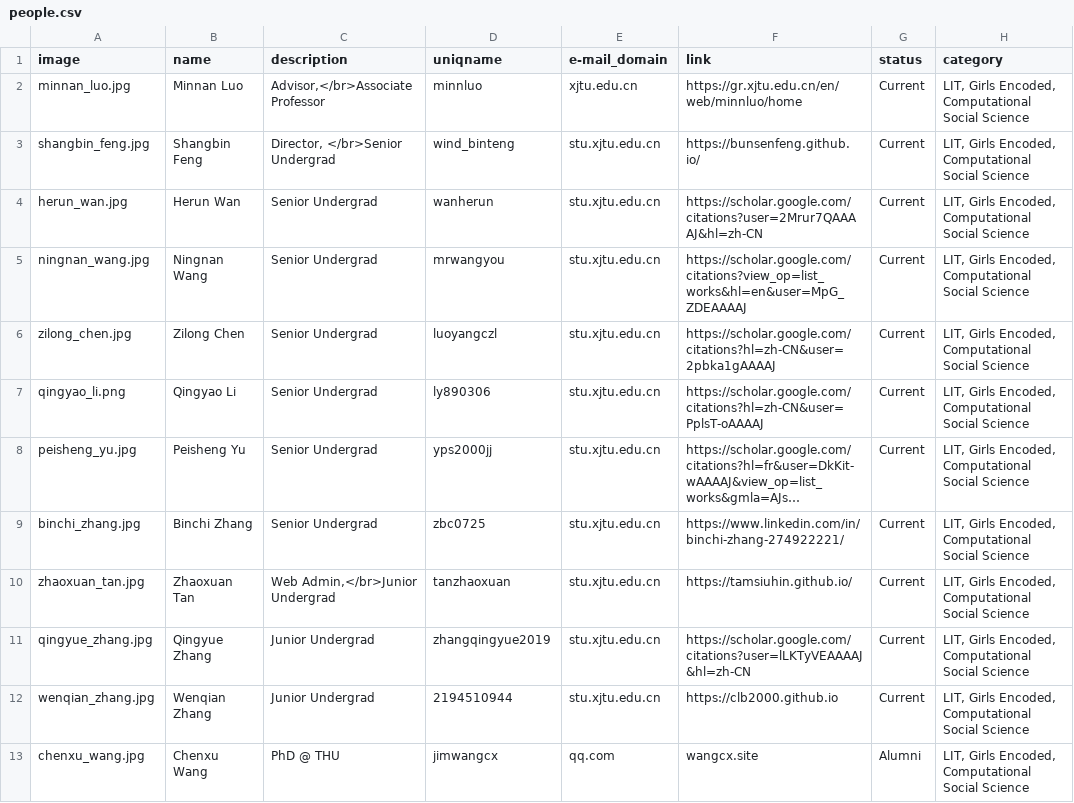
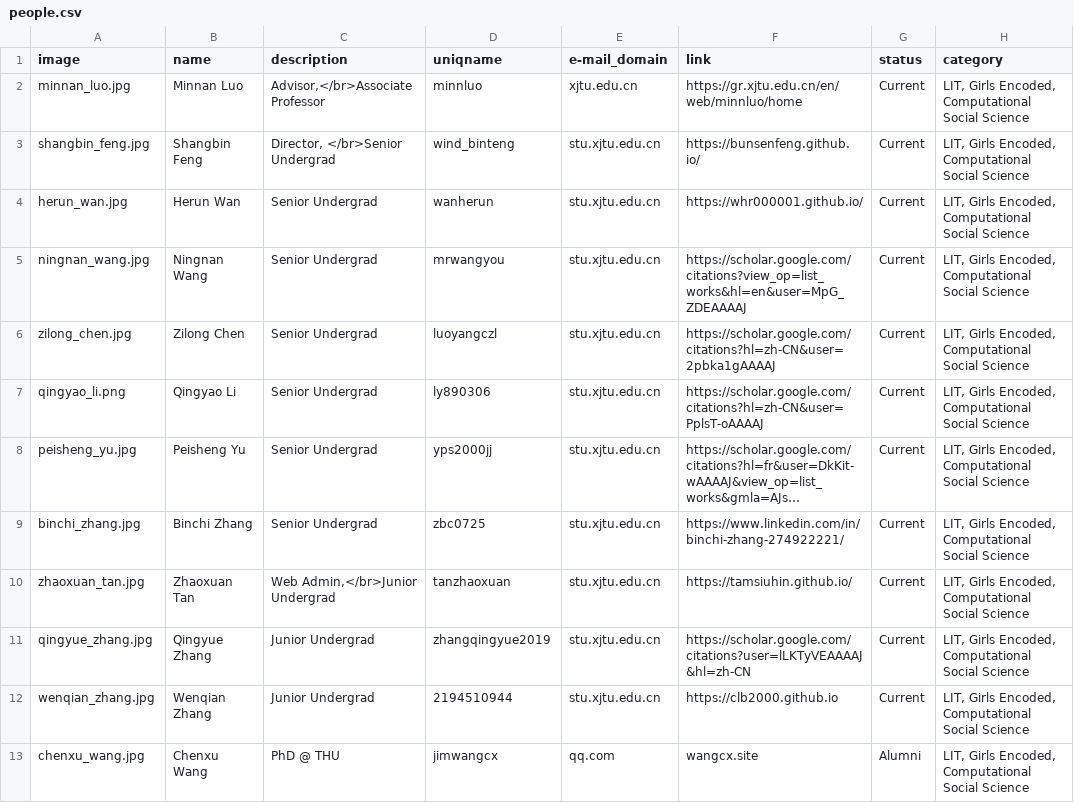
Before and after one commit to leopoldwhite/LuoUndergradXJTU.github.io, a CSV file: data/people.csv, drawn as a sheet; long unchanged cells end in ….

Commit message:
Update people.csv

```diff
--- a/data/people.csv
+++ b/data/people.csv
@@ -3,3 +3,3 @@ minnan_luo.jpg,Minnan Luo,"Advisor,</br>Associate Professor",minnluo,xjtu.edu.cn
 shangbin_feng.jpg,Shangbin Feng,"Director, </br>Senior Undergrad",wind_binteng,stu.xjtu.edu.cn,https://bunsenfeng.github.io/,Current,"LIT, Girls Encoded, Computational Social Science"
-herun_wan.jpg,Herun Wan,Senior Undergrad,wanherun,stu.xjtu.edu.cn,https://scholar.google.com/citations?user=2Mrur7QAAAAJ&hl=zh-CN,Current,"LIT, Girls Encoded, Computational Social Science"
+herun_wan.jpg,Herun Wan,Senior Undergrad,wanherun,stu.xjtu.edu.cn,https://whr000001.github.io/,Current,"LIT, Girls Encoded, Computational Social Science"
 ningnan_wang.jpg,Ningnan Wang,Senior Undergrad,mrwangyou,stu.xjtu.edu.cn,https://scholar.google.com/citations?view_op=list_works&hl=en&user=MpG_ZDEAAAAJ,Current,"LIT, Girls Encoded, Computational Social Science"
```
